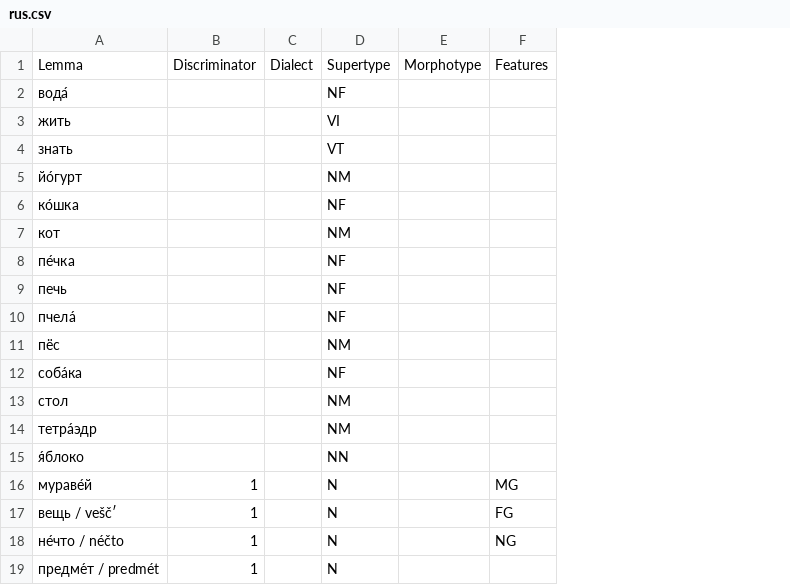
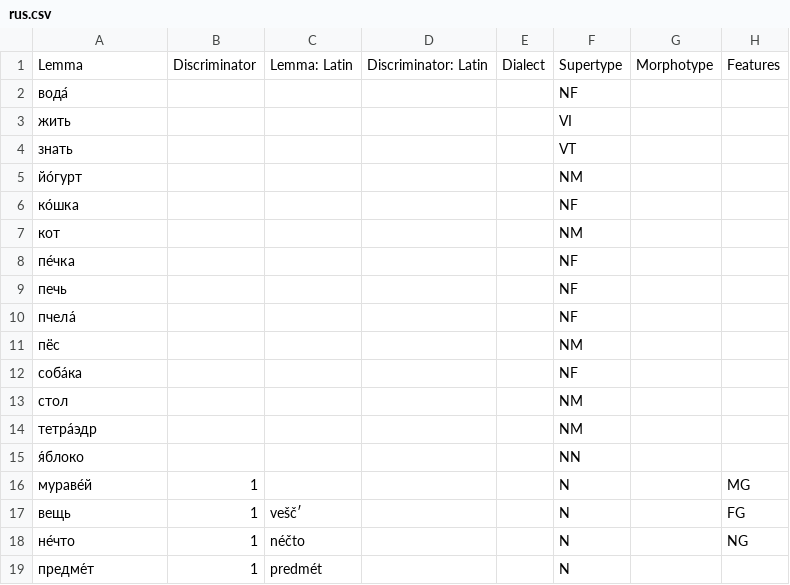
Before and after one commit to Ntsekees/Predilex, a CSV file: natlangs/rus.csv, drawn as a sheet; only a part is shown; the diff names each change by its address in the sheet, - before the commit and + after, or states it on an @@ line.

```diff
--- a/natlangs/rus.csv
+++ b/natlangs/rus.csv
+column C, rows 1-19: Lemma: Latin |  |  |  |  |  |  |  |  |  |  |  |  |  |  |  | veščʹ | néčto | predmét
+column D, row 1: Discriminator: Latin
-A17: вещь / veščʹ
+A17: вещь
-A18: не́что / néčto
+A18: не́что
-A19: предме́т / predmét
+A19: предме́т
```
Also changed, not shown: natlangs/ben.csv, natlangs/tel.csv, 2 other files.
